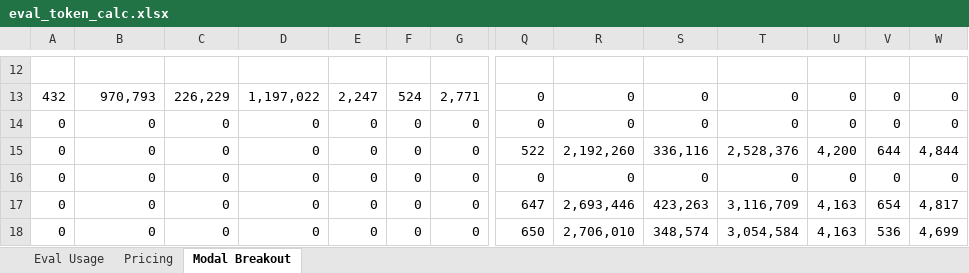
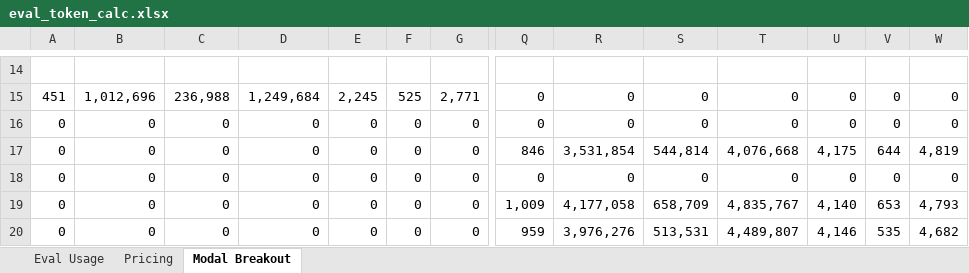
Before and after one commit to revisionist/ou-phd-resources, an Excel workbook: study/data/eval_token_calc.xlsx, sheet Modal Breakout, drawn as a sheet; only a part is shown, gaps mark what is left out; values as stored, in another font and other column widths than the file's, no borders; addresses are those after the commit; the diff covers the shown part only; the diff names each change by its address in the sheet, - before the commit and + after, or states it on an @@ line.

```diff
--- a/study/data/eval_token_calc.xlsx (sheet Modal Breakout)
+++ b/study/data/eval_token_calc.xlsx (sheet Modal Breakout)
-A15: 432
+A15: 451
-B15: 970,793
+B15: 1,012,696
-C15: 226,229
+C15: 236,988
-D15: 1,197,022
+D15: 1,249,684
-E15: 2,247
+E15: 2,245
-F15: 524
+F15: 525
-Q17: 522
+Q17: 846
-R17: 2,192,260
+R17: 3,531,854
-S17: 336,116
+S17: 544,814
-T17: 2,528,376
+T17: 4,076,668
-U17: 4,200
+U17: 4,175
-W17: 4,844
+W17: 4,819
-Q19: 647
+Q19: 1,009
-R19: 2,693,446
+R19: 4,177,058
-S19: 423,263
+S19: 658,709
-T19: 3,116,709
+T19: 4,835,767
-U19: 4,163
+U19: 4,140
-V19: 654
+V19: 653
-W19: 4,817
+W19: 4,793
-Q20: 650
+Q20: 959
-R20: 2,706,010
+R20: 3,976,276
-S20: 348,574
+S20: 513,531
-T20: 3,054,584
+T20: 4,489,807
-U20: 4,163
+U20: 4,146
-V20: 536
+V20: 535
-W20: 4,699
+W20: 4,682
```
Also changed, not shown: 17 added rows, 1 removed row and 74 edited cells elsewhere in this sheet, sheet Eval Usage, sheet Pricing, formulas that keep their value, 1 other file.
